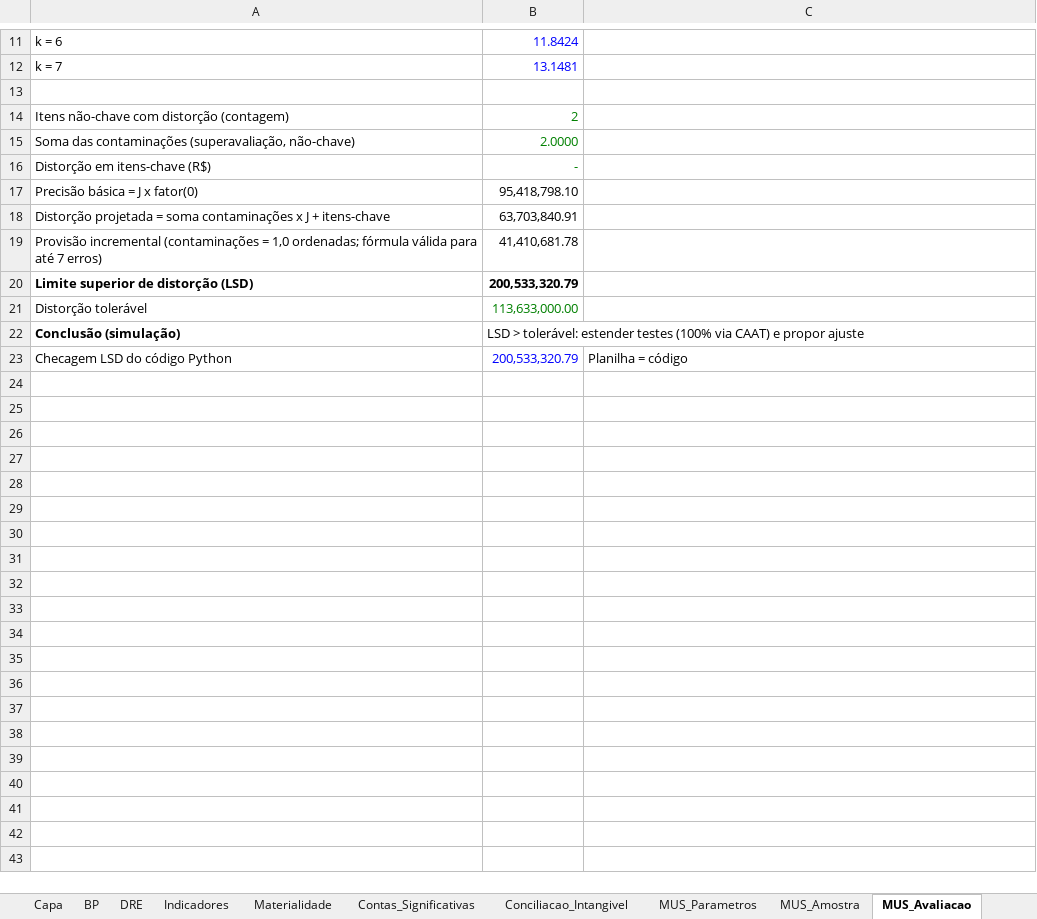
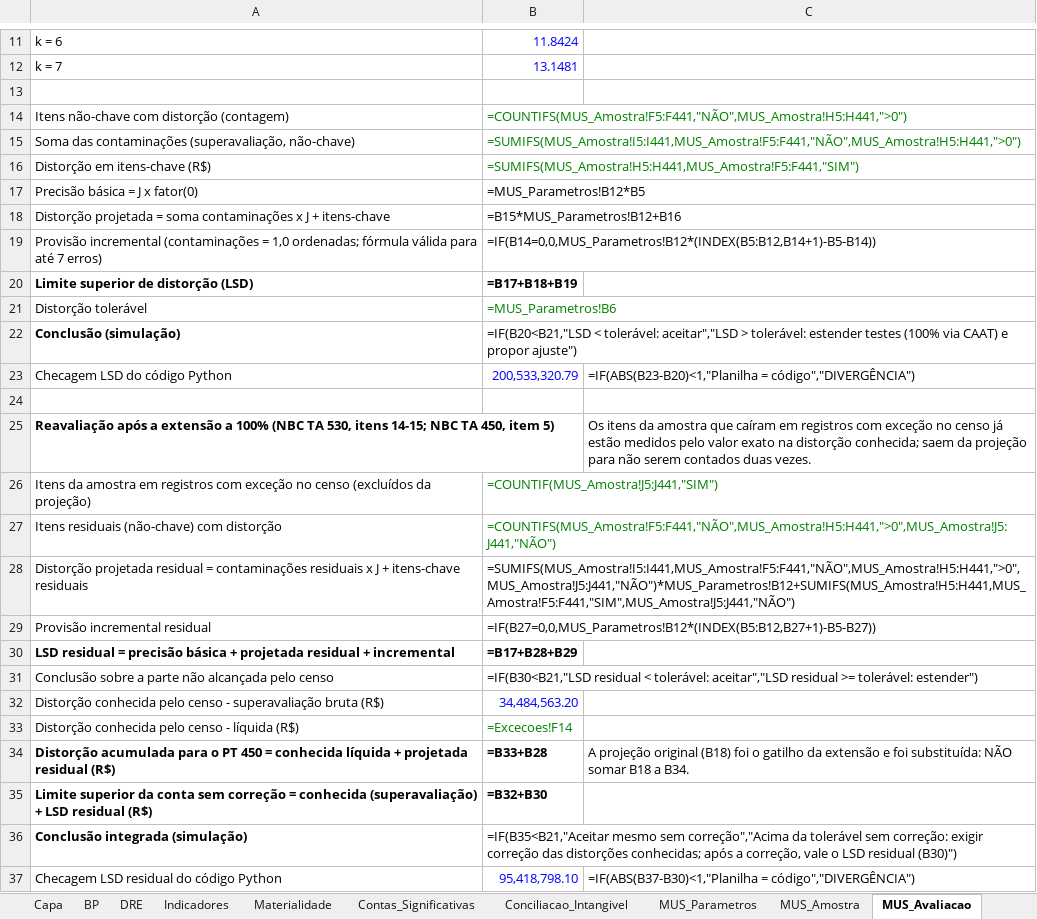
Before and after one commit to daiannesilvaadm-bot/copel-auditoria-2025-232025417, an Excel workbook: 02_PLANILHAS/PT_calculos_COPEL_2025.xlsx, sheet MUS_Avaliacao, drawn as a sheet; only a part is shown, gaps mark what is left out; values as stored, in another font and other column widths than the file's, no borders; formulas without a stored value are shown as written; the diff names each change by its address in the sheet, - before the commit and + after, or states it on an @@ line.

```diff
--- a/02_PLANILHAS/PT_calculos_COPEL_2025.xlsx (sheet MUS_Avaliacao)
+++ b/02_PLANILHAS/PT_calculos_COPEL_2025.xlsx (sheet MUS_Avaliacao)
-B14: 2
+B14: =COUNTIFS(MUS_Amostra!F5:F441,"NÃO",MUS_Amostra!H5:H441,">0")
-B15: 2.0000
+B15: =SUMIFS(MUS_Amostra!I5:I441,MUS_Amostra!F5:F441,"NÃO",MUS_Amostra!H5:H441,">0")
-B16: -
+B16: =SUMIFS(MUS_Amostra!H5:H441,MUS_Amostra!F5:F441,"SIM")
-B17: 95,418,798.10
+B17: =MUS_Parametros!B12*B5
-B18: 63,703,840.91
+B18: =B15*MUS_Parametros!B12+B16
-B19: 41,410,681.78
+B19: =IF(B14=0,0,MUS_Parametros!B12*(INDEX(B5:B12,B14+1)-B5-B14))
-B20: 200,533,320.79
+B20: =B17+B18+B19
-B21: 113,633,000.00
+B21: =MUS_Parametros!B6
-B22: LSD > tolerável: estender testes (100% via CAAT) e propor ajuste
+B22: =IF(B20<B21,"LSD < tolerável: aceitar","LSD > tolerável: estender testes (100% via CAAT) e propor ajuste")
-C23: Planilha = código
+C23: =IF(ABS(B23-B20)<1,"Planilha = código","DIVERGÊNCIA")
+row 24: (empty)
+row 25: Reavaliação após a extensão a 100% (NBC TA 530, itens 14-15; NBC TA 450, item 5) |  | Os itens da amostra que caíram em registros com exceção no censo já estão medidos pelo valor exato na distorção conhecida; saem da projeção para não serem contados duas vezes.
+row 26: Itens da amostra em registros com exceção no censo (excluídos da projeção) | =COUNTIF(MUS_Amostra!J5:J441,"SIM")
+row 27: Itens residuais (não-chave) com distorção | =COUNTIFS(MUS_Amostra!F5:F441,"NÃO",MUS_Amostra!H5:H441,">0",MUS_Amostra!J5:J441,"NÃO")
+row 28: Distorção projetada residual = contaminações residuais x J + itens-chave residuais | =SUMIFS(MUS_Amostra!I5:I441,MUS_Amostra!F5:F441,"NÃO",MUS_Amostra!H5:H441,">0",MUS_Amostra!J5:J441,"NÃO")*MUS_Parametros!B12+SUMIFS(MUS_Amostra!H5:H441,MUS_Amostra!F5:F441,"SIM",MUS_Amostra!J5:J441,"NÃO")
+row 29: Provisão incremental residual | =IF(B27=0,0,MUS_Parametros!B12*(INDEX(B5:B12,B27+1)-B5-B27))
+row 30: LSD residual = precisão básica + projetada residual + incremental | =B17+B28+B29
+row 31: Conclusão sobre a parte não alcançada pelo censo | =IF(B30<B21,"LSD residual < tolerável: aceitar","LSD residual >= tolerável: estender")
+row 32: Distorção conhecida pelo censo - superavaliação bruta (R$) | 34,484,563.20
+row 33: Distorção conhecida pelo censo - líquida (R$) | =Excecoes!F14
+row 34: Distorção acumulada para o PT 450 = conhecida líquida + projetada residual (R$) | =B33+B28 | A projeção original (B18) foi o gatilho da extensão e foi substituída: NÃO somar B18 a B34.
+row 35: Limite superior da conta sem correção = conhecida (superavaliação) + LSD residual (R$) | =B32+B30
+row 36: Conclusão integrada (simulação) | =IF(B35<B21,"Aceitar mesmo sem correção","Acima da tolerável sem correção: exigir correção das distorções conhecidas; após a correção, vale o LSD residual (B30)")
+row 37: Checagem LSD residual do código Python | 95,418,798.10 | =IF(ABS(B37-B30)<1,"Planilha = código","DIVERGÊNCIA")
```
Also changed, not shown: sheet MUS_Amostra, sheet Contas_Significativas, sheet BP, sheet DRE, sheet Distorcoes, sheet Expectativas_520, 11 more sheets, 10 other files.
